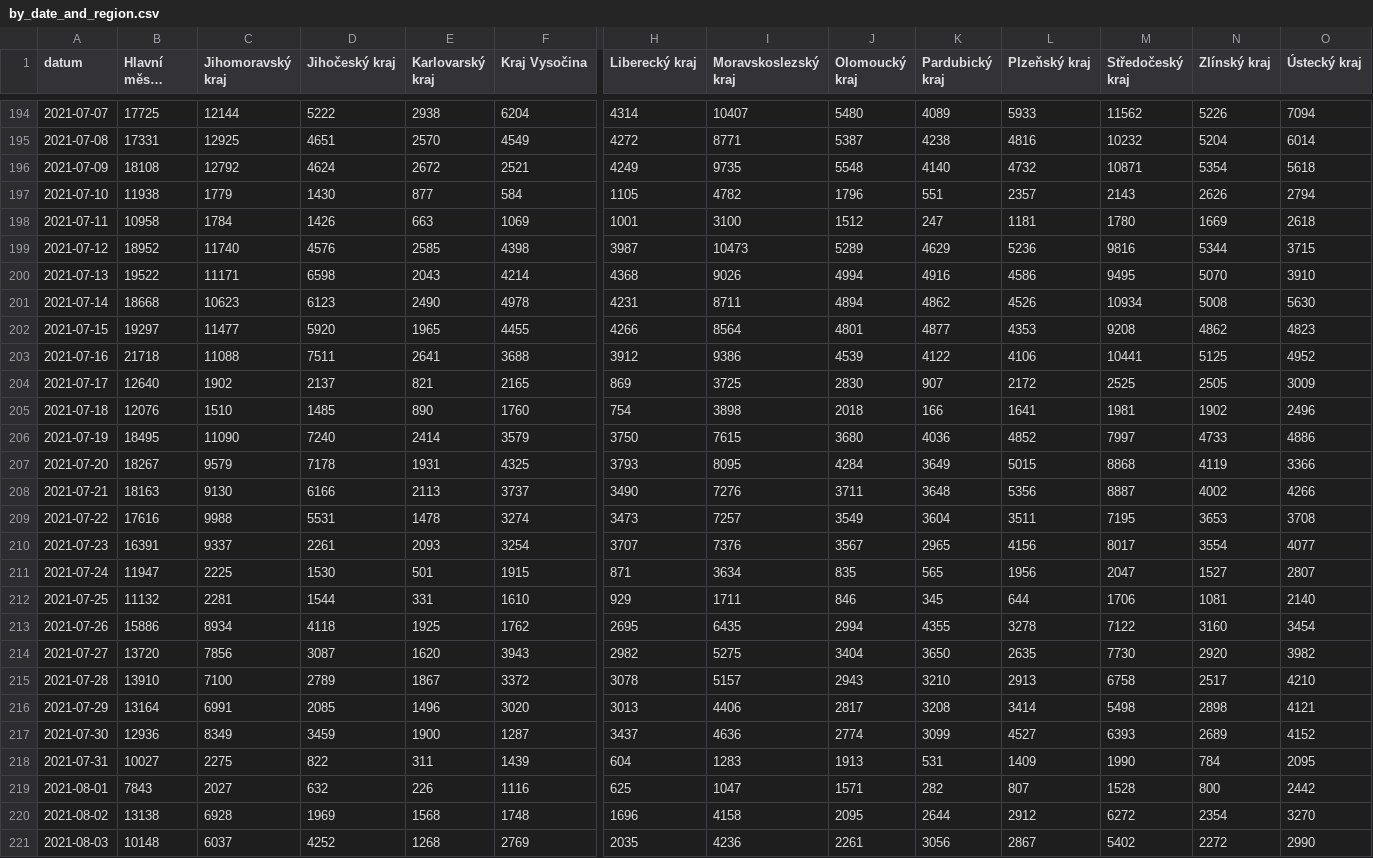
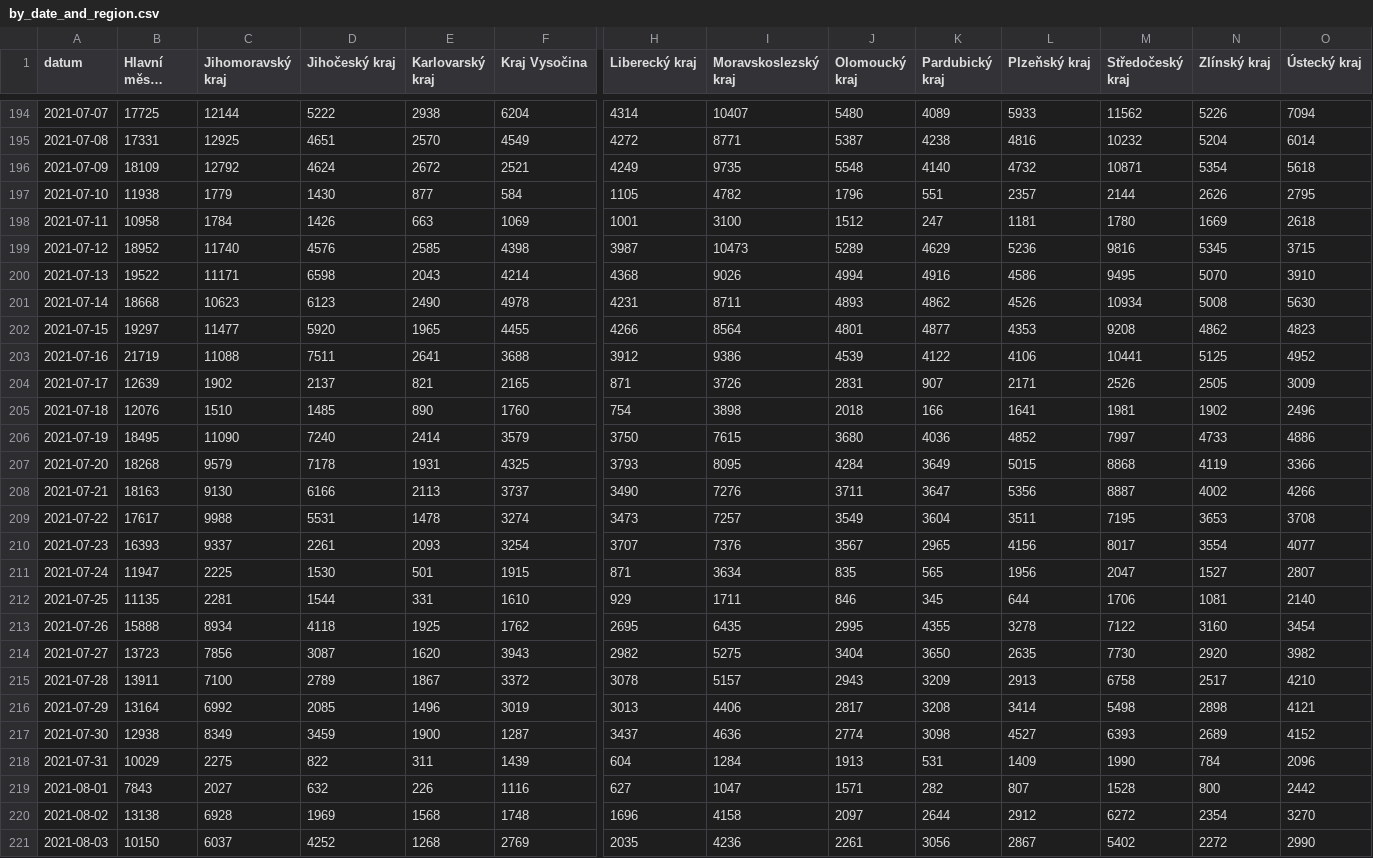
Before and after one commit to vykend/COVID19-Vaccination-Czechia, a CSV file: by_date_and_region.csv, drawn as a sheet; only a part is shown, gaps mark what is left out; long unchanged cells end in …; the diff covers the shown part only; the diff names each change by its address in the sheet, - before the commit and + after, or states it on an @@ line.

```diff
--- a/by_date_and_region.csv
+++ b/by_date_and_region.csv
-B196 (Hlavní město Praha): 18108
+B196 (Hlavní město Praha): 18109
-M197 (Středočeský kraj): 2143
+M197 (Středočeský kraj): 2144
-O197 (Ústecký kraj): 2794
+O197 (Ústecký kraj): 2795
-N199 (Zlínský kraj): 5344
+N199 (Zlínský kraj): 5345
-J201 (Olomoucký kraj): 4894
+J201 (Olomoucký kraj): 4893
-B203 (Hlavní město Praha): 21718
+B203 (Hlavní město Praha): 21719
-B204 (Hlavní město Praha): 12640
+B204 (Hlavní město Praha): 12639
-H204 (Liberecký kraj): 869
+H204 (Liberecký kraj): 871
-I204 (Moravskoslezský kraj): 3725
+I204 (Moravskoslezský kraj): 3726
-J204 (Olomoucký kraj): 2830
+J204 (Olomoucký kraj): 2831
-L204 (Plzeňský kraj): 2172
+L204 (Plzeňský kraj): 2171
-M204 (Středočeský kraj): 2525
+M204 (Středočeský kraj): 2526
-B207 (Hlavní město Praha): 18267
+B207 (Hlavní město Praha): 18268
-K208 (Pardubický kraj): 3648
+K208 (Pardubický kraj): 3647
-B209 (Hlavní město Praha): 17616
+B209 (Hlavní město Praha): 17617
-B210 (Hlavní město Praha): 16391
+B210 (Hlavní město Praha): 16393
-B212 (Hlavní město Praha): 11132
+B212 (Hlavní město Praha): 11135
-B213 (Hlavní město Praha): 15886
+B213 (Hlavní město Praha): 15888
-J213 (Olomoucký kraj): 2994
+J213 (Olomoucký kraj): 2995
-B214 (Hlavní město Praha): 13720
+B214 (Hlavní město Praha): 13723
-B215 (Hlavní město Praha): 13910
+B215 (Hlavní město Praha): 13911
-K215 (Pardubický kraj): 3210
+K215 (Pardubický kraj): 3209
-C216 (Jihomoravský kraj): 6991
+C216 (Jihomoravský kraj): 6992
-F216 (Kraj Vysočina): 3020
+F216 (Kraj Vysočina): 3019
-B217 (Hlavní město Praha): 12936
+B217 (Hlavní město Praha): 12938
-K217 (Pardubický kraj): 3099
+K217 (Pardubický kraj): 3098
-B218 (Hlavní město Praha): 10027
+B218 (Hlavní město Praha): 10029
-I218 (Moravskoslezský kraj): 1283
+I218 (Moravskoslezský kraj): 1284
-O218 (Ústecký kraj): 2095
+O218 (Ústecký kraj): 2096
-H219 (Liberecký kraj): 625
+H219 (Liberecký kraj): 627
-J220 (Olomoucký kraj): 2095
+J220 (Olomoucký kraj): 2097
-B221 (Hlavní město Praha): 10148
+B221 (Hlavní město Praha): 10150
```
Also changed, not shown: 1 added row and 73 edited cells elsewhere in this file, aggregation.csv, by_manufacturer.csv, 4 other files.
